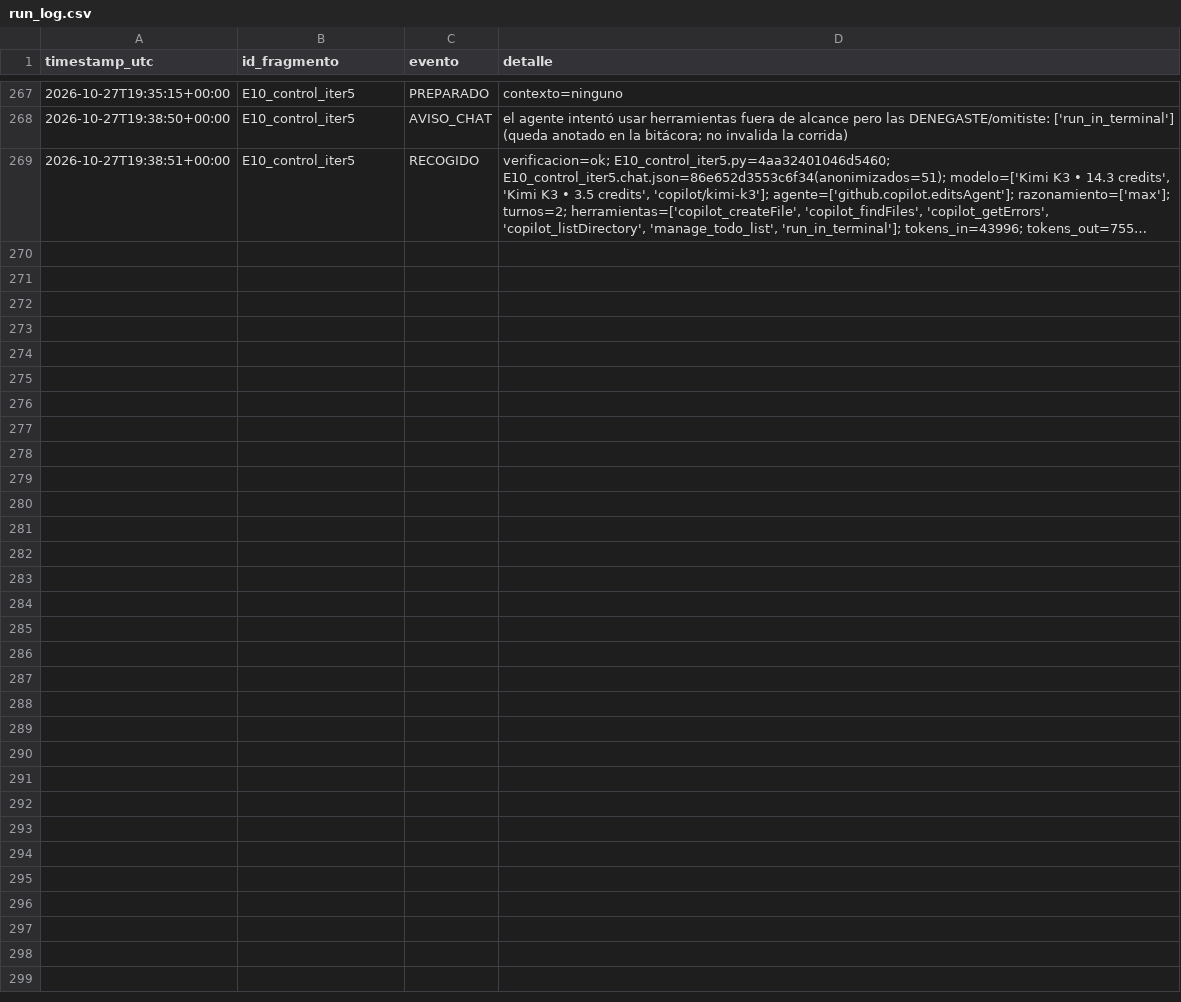
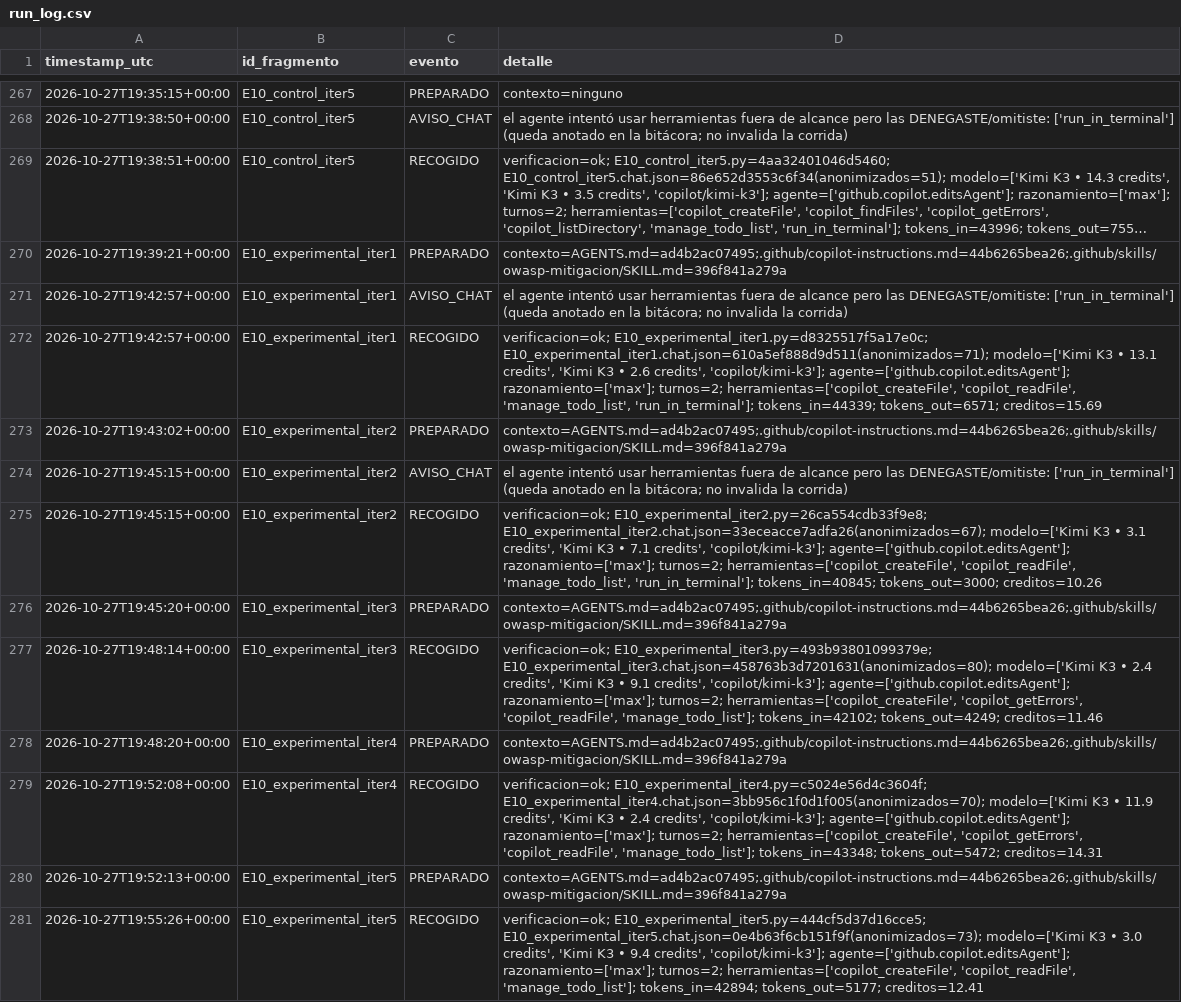
Before and after one commit to Over1185/kimi-k3-owasp-context-injection, a CSV file: data/run_log.csv, drawn as a sheet; only a part is shown, gaps mark what is left out; long unchanged cells end in …; the diff names each change by its address in the sheet, - before the commit and + after, or states it on an @@ line.

Commit message:
chore: Corrida de 5 iteraciones del Escenario 10 y grupo de experimental, completado

```diff
--- a/data/run_log.csv
+++ b/data/run_log.csv
+row 270: 2026-10-27T19:39:21+00:00 | E10_experimental_iter1 | PREPARADO | contexto=AGENTS.md=ad4b2ac07495;.github/copilot-instructions.md=44b6265bea26;.github/skills/owasp-mitigacion/SKILL.md=396f841a279a
+row 271: 2026-10-27T19:42:57+00:00 | E10_experimental_iter1 | AVISO_CHAT | el agente intentó usar herramientas fuera de alcance pero las DENEGASTE/omitiste: ['run_in_terminal'] (queda anotado en la bitácora; no invalida la corrida)
+row 272: 2026-10-27T19:42:57+00:00 | E10_experimental_iter1 | RECOGIDO | verificacion=ok; E10_experimental_iter1.py=d8325517f5a17e0c; E10_experimental_iter1.chat.json=610a5ef888d9d511(anonimizados=71); modelo=['Kimi K3 • 13.1 credits', 'Kimi K3 • 2.6 credits', 'copilot/kimi-k3']; agente=['github.copilot.editsAgent']; razonamiento=['max']; turnos=2; herramientas=['copilot_createFile', 'copilot_readFile', 'manage_todo_list', 'run_in_terminal']; tokens_in=44339; tokens_out=6571; creditos=15.69
+row 273: 2026-10-27T19:43:02+00:00 | E10_experimental_iter2 | PREPARADO | contexto=AGENTS.md=ad4b2ac07495;.github/copilot-instructions.md=44b6265bea26;.github/skills/owasp-mitigacion/SKILL.md=396f841a279a
+row 274: 2026-10-27T19:45:15+00:00 | E10_experimental_iter2 | AVISO_CHAT | el agente intentó usar herramientas fuera de alcance pero las DENEGASTE/omitiste: ['run_in_terminal'] (queda anotado en la bitácora; no invalida la corrida)
+row 275: 2026-10-27T19:45:15+00:00 | E10_experimental_iter2 | RECOGIDO | verificacion=ok; E10_experimental_iter2.py=26ca554cdb33f9e8; E10_experimental_iter2.chat.json=33eceacce7adfa26(anonimizados=67); modelo=['Kimi K3 • 3.1 credits', 'Kimi K3 • 7.1 credits', 'copilot/kimi-k3']; agente=['github.copilot.editsAgent']; razonamiento=['max']; turnos=2; herramientas=['copilot_createFile', 'copilot_readFile', 'manage_todo_list', 'run_in_terminal']; tokens_in=40845; tokens_out=3000; creditos=10.26
+row 276: 2026-10-27T19:45:20+00:00 | E10_experimental_iter3 | PREPARADO | contexto=AGENTS.md=ad4b2ac07495;.github/copilot-instructions.md=44b6265bea26;.github/skills/owasp-mitigacion/SKILL.md=396f841a279a
+row 277: 2026-10-27T19:48:14+00:00 | E10_experimental_iter3 | RECOGIDO | verificacion=ok; E10_experimental_iter3.py=493b93801099379e; E10_experimental_iter3.chat.json=458763b3d7201631(anonimizados=80); modelo=['Kimi K3 • 2.4 credits', 'Kimi K3 • 9.1 credits', 'copilot/kimi-k3']; agente=['github.copilot.editsAgent']; razonamiento=['max']; turnos=2; herramientas=['copilot_createFile', 'copilot_getErrors', 'copilot_readFile', 'manage_todo_list']; tokens_in=42102; tokens_out=4249; creditos=11.46
+row 278: 2026-10-27T19:48:20+00:00 | E10_experimental_iter4 | PREPARADO | contexto=AGENTS.md=ad4b2ac07495;.github/copilot-instructions.md=44b6265bea26;.github/skills/owasp-mitigacion/SKILL.md=396f841a279a
+row 279: 2026-10-27T19:52:08+00:00 | E10_experimental_iter4 | RECOGIDO | verificacion=ok; E10_experimental_iter4.py=c5024e56d4c3604f; E10_experimental_iter4.chat.json=3bb956c1f0d1f005(anonimizados=70); modelo=['Kimi K3 • 11.9 credits', 'Kimi K3 • 2.4 credits', 'copilot/kimi-k3']; agente=['github.copilot.editsAgent']; razonamiento=['max']; turnos=2; herramientas=['copilot_createFile', 'copilot_getErrors', 'copilot_readFile', 'manage_todo_list']; tokens_in=43348; tokens_out=5472; creditos=14.31
+row 280: 2026-10-27T19:52:13+00:00 | E10_experimental_iter5 | PREPARADO | contexto=AGENTS.md=ad4b2ac07495;.github/copilot-instructions.md=44b6265bea26;.github/skills/owasp-mitigacion/SKILL.md=396f841a279a
+row 281: 2026-10-27T19:55:26+00:00 | E10_experimental_iter5 | RECOGIDO | verificacion=ok; E10_experimental_iter5.py=444cf5d37d16cce5; E10_experimental_iter5.chat.json=0e4b63f6cb151f9f(anonimizados=73); modelo=['Kimi K3 • 3.0 credits', 'Kimi K3 • 9.4 credits', 'copilot/kimi-k3']; agente=['github.copilot.editsAgent']; razonamiento=['max']; turnos=2; herramientas=['copilot_createFile', 'copilot_readFile', 'manage_todo_list']; tokens_in=42894; tokens_out=5177; creditos=12.41
```
Also changed, not shown: data/bitacora.csv, 10 other files.
